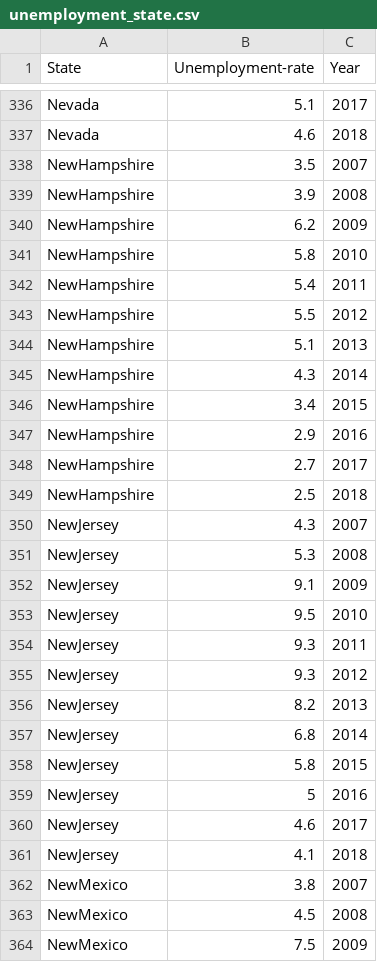
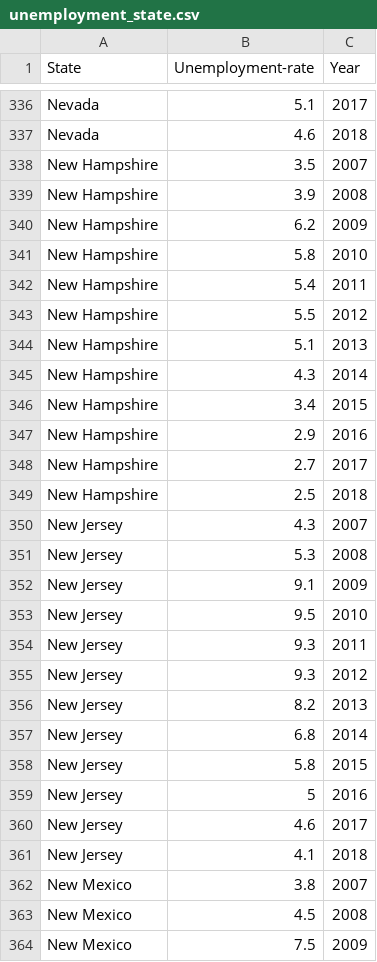
Before and after one commit to youlan/Unemployment-and-Crime-Rate-in-USA, a CSV file: finalProject/data/unemployment_state.csv, drawn as a sheet; only a part is shown, gaps mark what is left out; the diff covers the shown part only.

```diff
--- a/finalProject/data/unemployment_state.csv
+++ b/finalProject/data/unemployment_state.csv
@@ -337,28 +337,28 @@ Nevada,5.1,2017
 Nevada,4.6,2018
-NewHampshire,3.5,2007
-NewHampshire,3.9,2008
-NewHampshire,6.2,2009
-NewHampshire,5.8,2010
-NewHampshire,5.4,2011
-NewHampshire,5.5,2012
-NewHampshire,5.1,2013
-NewHampshire,4.3,2014
-NewHampshire,3.4,2015
-NewHampshire,2.9,2016
-NewHampshire,2.7,2017
-NewHampshire,2.5,2018
-NewJersey,4.3,2007
-NewJersey,5.3,2008
-NewJersey,9.1,2009
-NewJersey,9.5,2010
-NewJersey,9.3,2011
-NewJersey,9.3,2012
-NewJersey,8.2,2013
-NewJersey,6.8,2014
-NewJersey,5.8,2015
-NewJersey,5,2016
-NewJersey,4.6,2017
-NewJersey,4.1,2018
-NewMexico,3.8,2007
-NewMexico,4.5,2008
-NewMexico,7.5,2009
+New Hampshire,3.5,2007
+New Hampshire,3.9,2008
+New Hampshire,6.2,2009
+New Hampshire,5.8,2010
+New Hampshire,5.4,2011
+New Hampshire,5.5,2012
+New Hampshire,5.1,2013
+New Hampshire,4.3,2014
+New Hampshire,3.4,2015
+New Hampshire,2.9,2016
+New Hampshire,2.7,2017
+New Hampshire,2.5,2018
+New Jersey,4.3,2007
+New Jersey,5.3,2008
+New Jersey,9.1,2009
+New Jersey,9.5,2010
+New Jersey,9.3,2011
+New Jersey,9.3,2012
+New Jersey,8.2,2013
+New Jersey,6.8,2014
+New Jersey,5.8,2015
+New Jersey,5,2016
+New Jersey,4.6,2017
+New Jersey,4.1,2018
+New Mexico,3.8,2007
+New Mexico,4.5,2008
+New Mexico,7.5,2009
```
Also changed, not shown: 93 edited cells elsewhere in this file, 7 other files.
